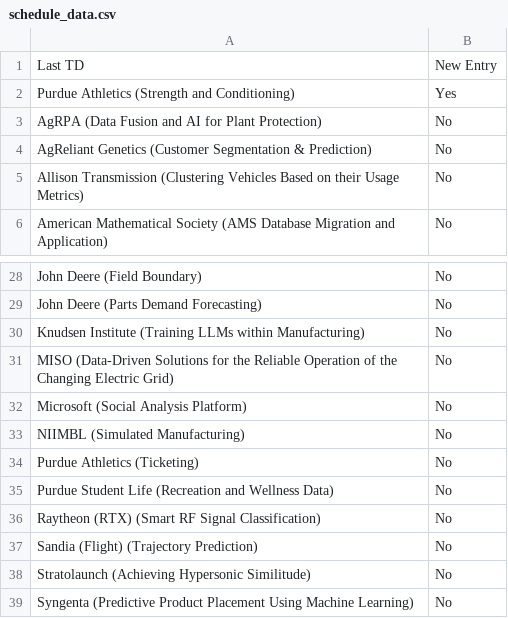
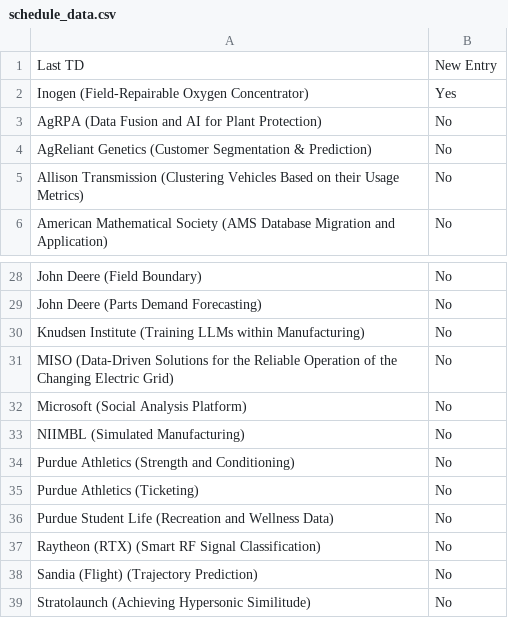
Before and after one commit to morilucas/tdm_scraper, a CSV file: schedule_data.csv, drawn as a sheet; only a part is shown, gaps mark what is left out; the shorter side is filled out with more unchanged rows.

Commit message:
Update files

```diff
--- a/schedule_data.csv
+++ b/schedule_data.csv
@@ -1,3 +1,3 @@
 Last TD,New Entry
-Purdue Athletics (Strength and Conditioning),Yes
+Inogen (Field-Repairable Oxygen Concentrator),Yes
 AgRPA (Data Fusion and AI for Plant Protection),No
@@ -33,2 +33,3 @@ Microsoft (Social Analysis Platform),No
 NIIMBL (Simulated Manufacturing),No
+Purdue Athletics (Strength and Conditioning),No
 Purdue Athletics (Ticketing),No
```
